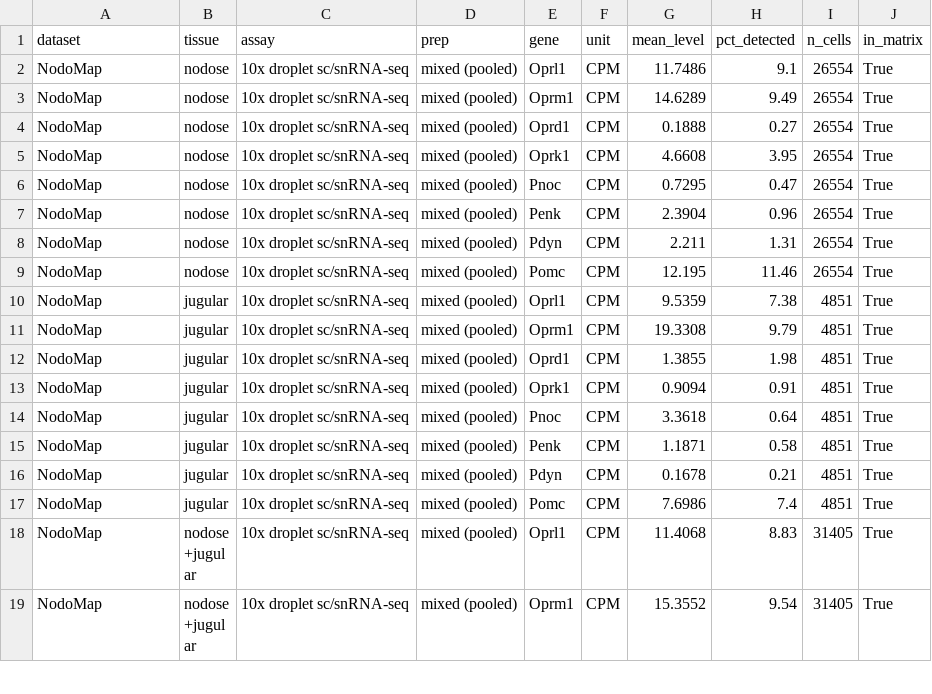
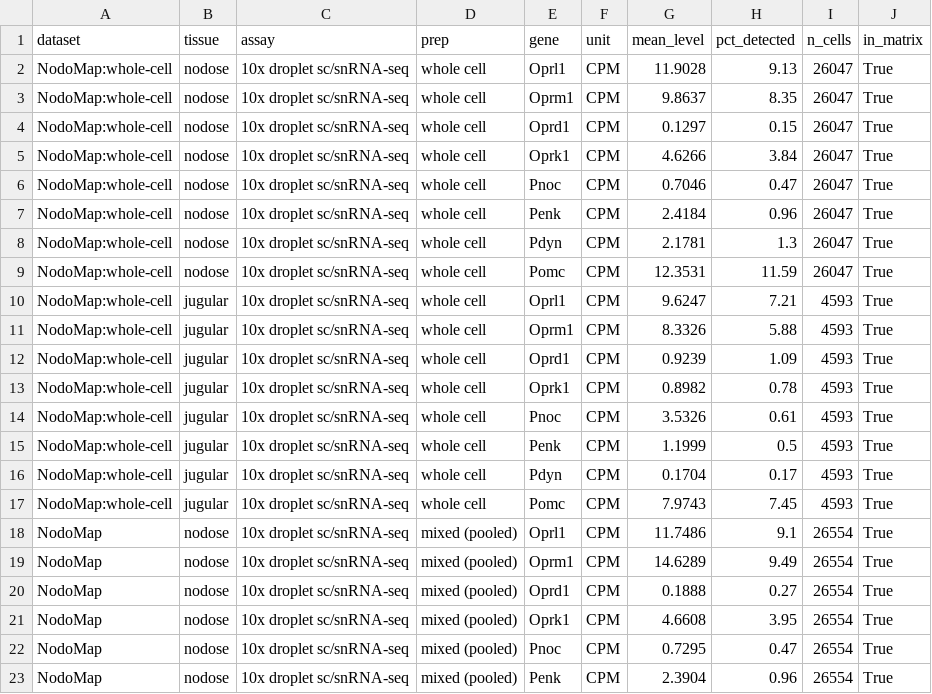
Before and after one commit to AlexanderJais/Oprl1-Peripheral-Atlas, a CSV file: results/nodose_opioid_levels.csv, drawn as a sheet; only a part is shown; the shorter side is filled out with more unchanged rows.

```diff
--- a/results/nodose_opioid_levels.csv
+++ b/results/nodose_opioid_levels.csv
@@ -1,2 +1,18 @@
 dataset,tissue,assay,prep,gene,unit,mean_level,pct_detected,n_cells,in_matrix
+NodoMap:whole-cell,nodose,10x droplet sc/snRNA-seq,whole cell,Oprl1,CPM,11.9028,9.13,26047,True
+NodoMap:whole-cell,nodose,10x droplet sc/snRNA-seq,whole cell,Oprm1,CPM,9.8637,8.35,26047,True
+NodoMap:whole-cell,nodose,10x droplet sc/snRNA-seq,whole cell,Oprd1,CPM,0.1297,0.15,26047,True
+NodoMap:whole-cell,nodose,10x droplet sc/snRNA-seq,whole cell,Oprk1,CPM,4.6266,3.84,26047,True
+NodoMap:whole-cell,nodose,10x droplet sc/snRNA-seq,whole cell,Pnoc,CPM,0.7046,0.47,26047,True
+NodoMap:whole-cell,nodose,10x droplet sc/snRNA-seq,whole cell,Penk,CPM,2.4184,0.96,26047,True
+NodoMap:whole-cell,nodose,10x droplet sc/snRNA-seq,whole cell,Pdyn,CPM,2.1781,1.3,26047,True
+NodoMap:whole-cell,nodose,10x droplet sc/snRNA-seq,whole cell,Pomc,CPM,12.3531,11.59,26047,True
+NodoMap:whole-cell,jugular,10x droplet sc/snRNA-seq,whole cell,Oprl1,CPM,9.6247,7.21,4593,True
+NodoMap:whole-cell,jugular,10x droplet sc/snRNA-seq,whole cell,Oprm1,CPM,8.3326,5.88,4593,True
+NodoMap:whole-cell,jugular,10x droplet sc/snRNA-seq,whole cell,Oprd1,CPM,0.9239,1.09,4593,True
+NodoMap:whole-cell,jugular,10x droplet sc/snRNA-seq,whole cell,Oprk1,CPM,0.8982,0.78,4593,True
+NodoMap:whole-cell,jugular,10x droplet sc/snRNA-seq,whole cell,Pnoc,CPM,3.5326,0.61,4593,True
+NodoMap:whole-cell,jugular,10x droplet sc/snRNA-seq,whole cell,Penk,CPM,1.1999,0.5,4593,True
+NodoMap:whole-cell,jugular,10x droplet sc/snRNA-seq,whole cell,Pdyn,CPM,0.1704,0.17,4593,True
+NodoMap:whole-cell,jugular,10x droplet sc/snRNA-seq,whole cell,Pomc,CPM,7.9743,7.45,4593,True
 NodoMap,nodose,10x droplet sc/snRNA-seq,mixed (pooled),Oprl1,CPM,11.7486,9.1,26554,True
```
Also changed, not shown: results/nodose_rank_support.csv, results/nodose_receptor_rank.csv, 5 other files.
